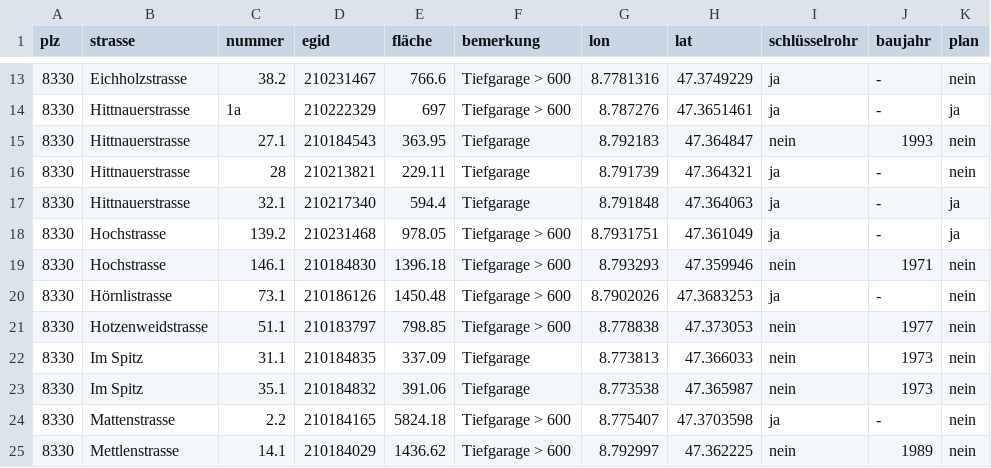
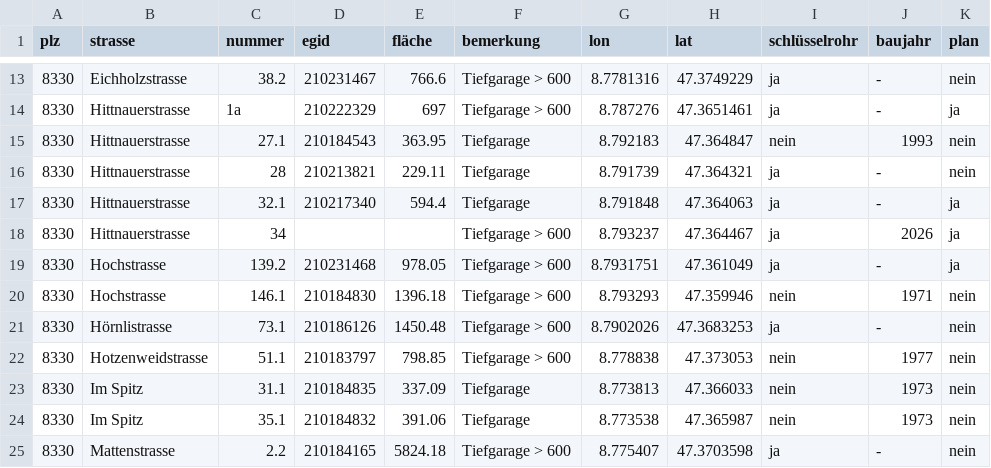
Before and after one commit to loeti82/firemap, a CSV file: tiefgaragen.csv, drawn as a sheet; only a part is shown, gaps mark what is left out; the shorter side is filled out with more unchanged rows.

Commit message:
Hittnauerstrasse 34

```diff
--- a/tiefgaragen.csv
+++ b/tiefgaragen.csv
@@ -17,2 +17,3 @@ plz;strasse;nummer;egid;fläche;bemerkung;lon;lat;schlüsselrohr;baujahr;plan
 8330;Hittnauerstrasse;32.1;210217340;594.4;Tiefgarage;8.791848;47.364063;ja;-;ja
+8330;Hittnauerstrasse;34;;;Tiefgarage > 600;8.793237;47.364467;ja;2026;ja
 8330;Hochstrasse;139.2;210231468;978.05;Tiefgarage > 600;8.7931751;47.361049;ja;-;ja
```
